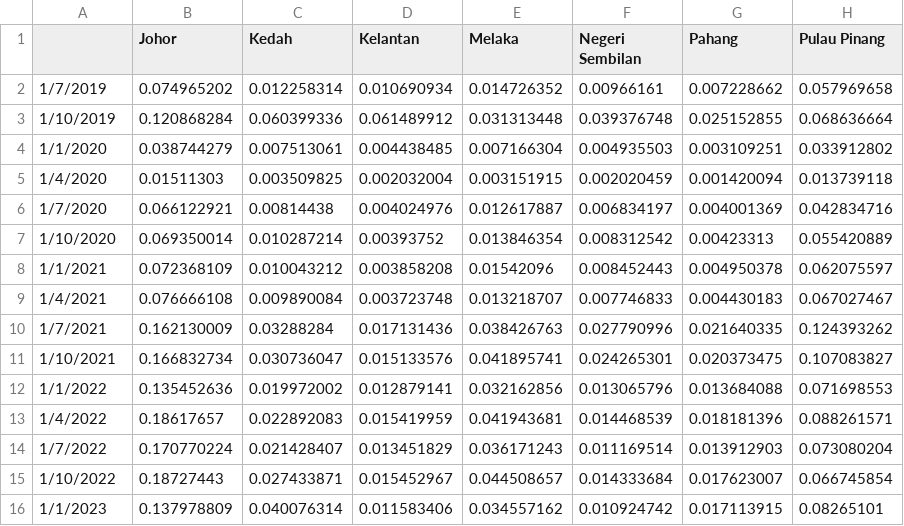
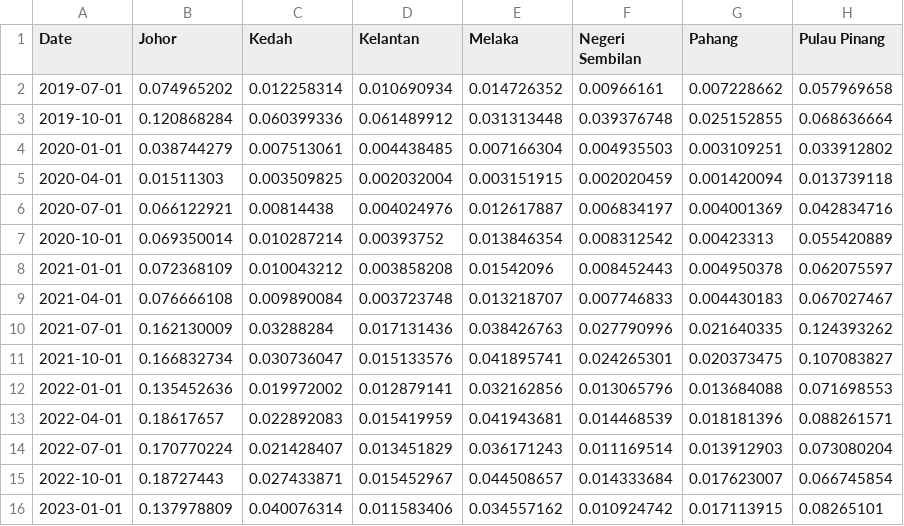
Before and after one commit to keanteng/datathon, a CSV file: VacancyRate.csv, drawn as a sheet; only a part is shown; the diff names each change by its address in the sheet, - before the commit and + after, or states it on an @@ line.

```diff
--- a/VacancyRate.csv
+++ b/VacancyRate.csv
-A1: (empty)
+A1: Date
-A2 (Date): 1/7/2019
+A2 (Date): 2019-07-01
-A3 (Date): 1/10/2019
+A3 (Date): 2019-10-01
-A4 (Date): 1/1/2020
+A4 (Date): 2020-01-01
-A5 (Date): 1/4/2020
+A5 (Date): 2020-04-01
-A6 (Date): 1/7/2020
+A6 (Date): 2020-07-01
-A7 (Date): 1/10/2020
+A7 (Date): 2020-10-01
-A8 (Date): 1/1/2021
+A8 (Date): 2021-01-01
-A9 (Date): 1/4/2021
+A9 (Date): 2021-04-01
-A10 (Date): 1/7/2021
+A10 (Date): 2021-07-01
-A11 (Date): 1/10/2021
+A11 (Date): 2021-10-01
-A12 (Date): 1/1/2022
+A12 (Date): 2022-01-01
-A13 (Date): 1/4/2022
+A13 (Date): 2022-04-01
-A14 (Date): 1/7/2022
+A14 (Date): 2022-07-01
-A15 (Date): 1/10/2022
+A15 (Date): 2022-10-01
-A16 (Date): 1/1/2023
+A16 (Date): 2023-01-01
```
Also changed, not shown: Unemployment Rate.csv, 5 other files.
